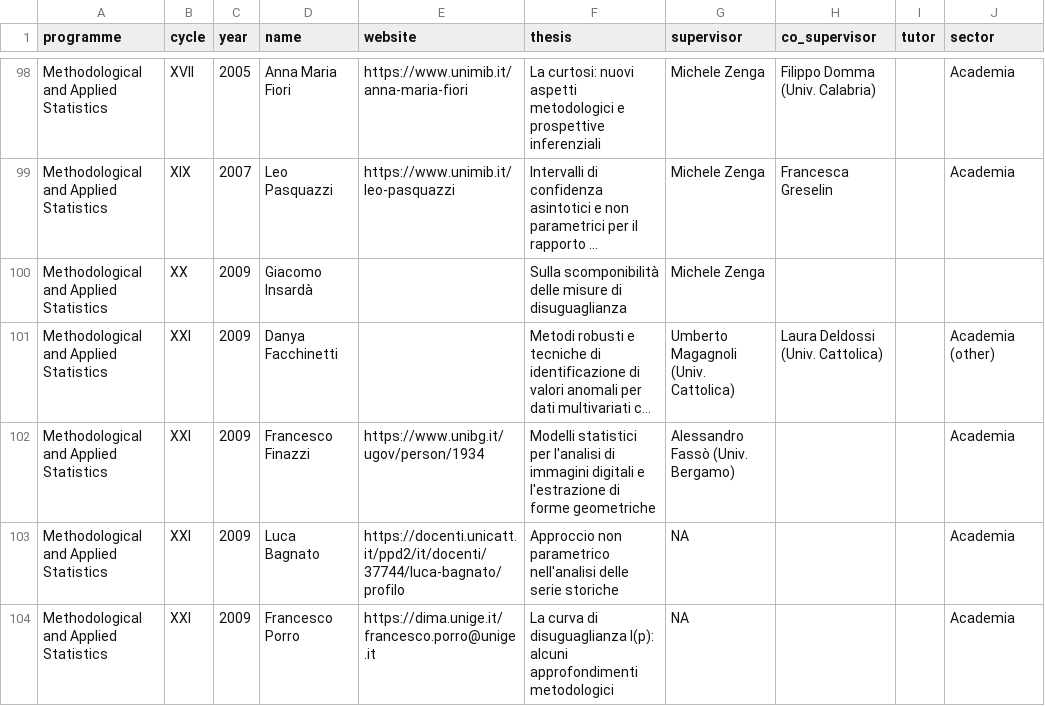
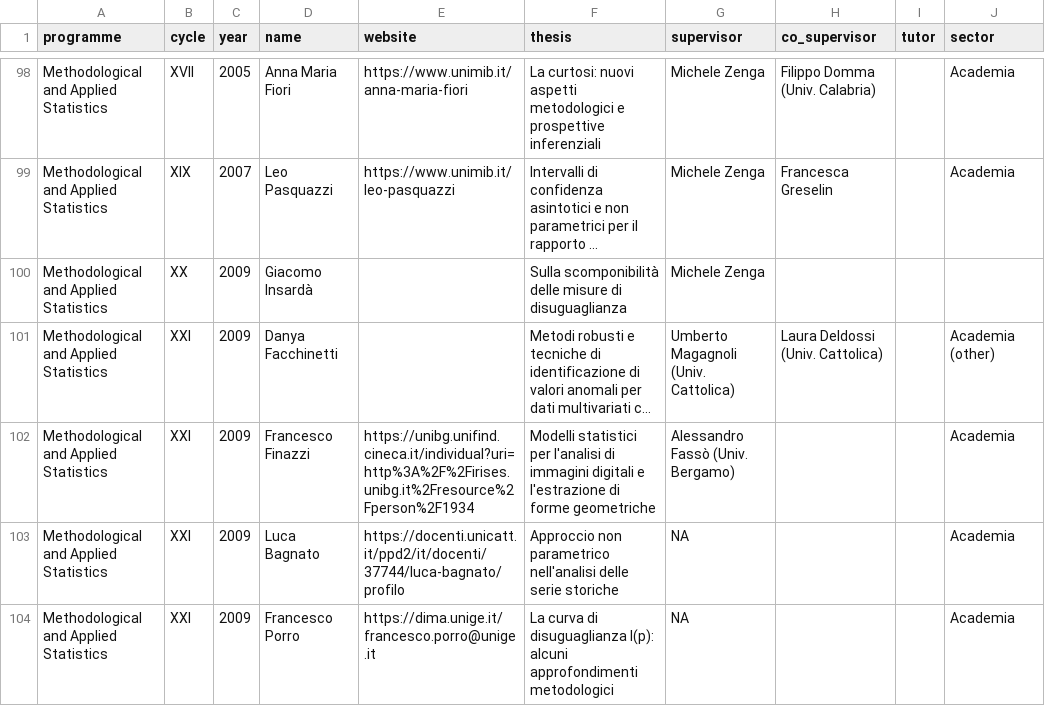
Before and after one commit to stat-dems-unimib/stat-dems-unimib.github.io, a CSV file: docs/phd/data/alumni.csv, drawn as a sheet; only a part is shown, gaps mark what is left out; long unchanged cells end in …; the diff names each change by its address in the sheet, - before the commit and + after, or states it on an @@ line.

```diff
--- a/docs/phd/data/alumni.csv
+++ b/docs/phd/data/alumni.csv
-E102 (website): https://www.unibg.it/ugov/person/1934
+E102 (website): https://unibg.unifind.cineca.it/individual?uri=http%3A%2F%2Firises.unibg.it%2Fresource%2Fperson%2F1934
```
Also changed, not shown: phd/data/alumni.csv.
